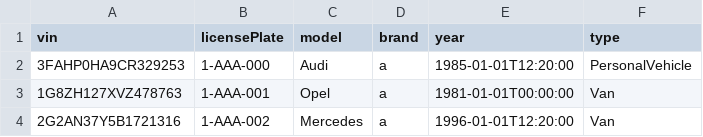
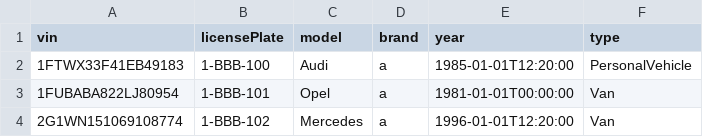
Before and after one commit to domien96/SolvasFleet, a CSV file: Teamorganisatie/Presentaties/vehicles_correct.csv, drawn as a sheet.

Commit message:
adjusted correct_csv file

```diff
--- a/Teamorganisatie/Presentaties/vehicles_correct.csv
+++ b/Teamorganisatie/Presentaties/vehicles_correct.csv
@@ -1,4 +1,4 @@
 vin,licensePlate,model,brand,year,type
-3FAHP0HA9CR329253,1-AAA-000,Audi,a,1985-01-01T12:20:00,PersonalVehicle
-1G8ZH127XVZ478763,1-AAA-001,Opel,a,1981-01-01T00:00:00,Van
-2G2AN37Y5B1721316,1-AAA-002,Mercedes,a,1996-01-01T12:20:00,Van
+1FTWX33F41EB49183,1-BBB-100,Audi,a,1985-01-01T12:20:00,PersonalVehicle
+1FUBABA822LJ80954,1-BBB-101,Opel,a,1981-01-01T00:00:00,Van
+2G1WN151069108774,1-BBB-102,Mercedes,a,1996-01-01T12:20:00,Van
```
